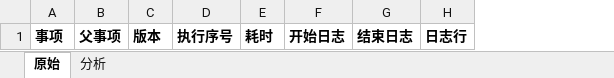
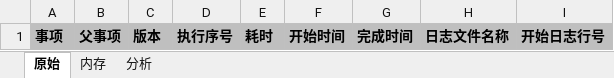
Before and after one commit to CuteLeon/xQuantLogFactory, an Excel workbook: ReportTemplet/xQuant_EXCEL_Templet.xlsx, sheet 原始, drawn as a sheet; values as stored, in another font and other column widths than the file's, no borders; removed rows and columns are numbered as before the commit, all else as after; the diff names each change by its address in the sheet, - before the commit and + after, or states it on an @@ line.

```diff
--- a/ReportTemplet/xQuant_EXCEL_Templet.xlsx (sheet 原始)
+++ b/ReportTemplet/xQuant_EXCEL_Templet.xlsx (sheet 原始)
+sheet tab: 内存
-column F, row 1: 开始日志
-column G, row 1: 结束日志
-column H, row 1: 日志行
+column F, row 1: 开始时间
+column G, row 1: 完成时间
+column H, row 1: 日志文件名称
+column I, row 1: 开始日志行号
-A1:E1 fill: none
+A1:E1 fill: #BFBFBF
```
Also changed, not shown: xQuantLogFactory/Resources/xQuant_EXCEL_Templet.xlsx, 2 other files.
